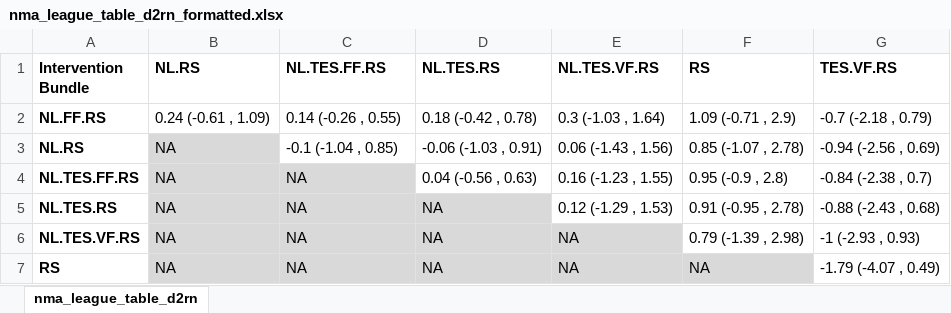
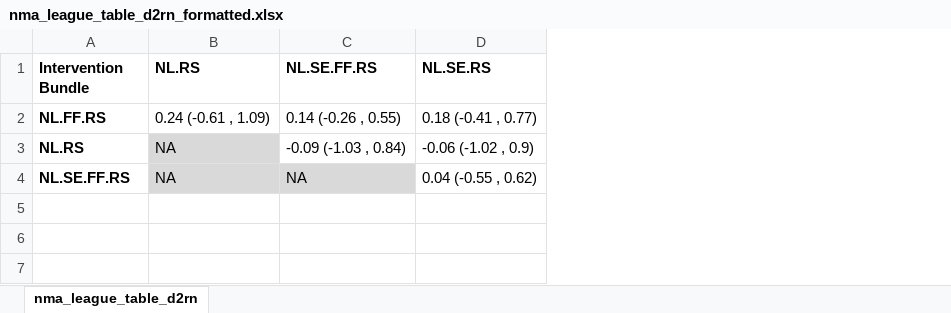
Before and after one commit to Instructional-Research-Group-IRG/network-meta-analysis, an Excel workbook: nma_league_table_d2rn_formatted.xlsx, sheet nma_league_table_d2rn, drawn as a sheet; values as stored, in another font and other column widths than the file's, no borders; removed rows and columns are numbered as before the commit, all else as after; the diff names each change by its address in the sheet, - before the commit and + after, or states it on an @@ line.

```diff
--- a/nma_league_table_d2rn_formatted.xlsx (sheet nma_league_table_d2rn)
+++ b/nma_league_table_d2rn_formatted.xlsx (sheet nma_league_table_d2rn)
-column D (NL.TES.RS), rows 2-4: 0.18 (-0.42 , 0.78) | -0.06 (-1.03 , 0.91) | 0.04 (-0.56 , 0.63)
-column E (NL.TES.VF.RS), rows 2-4: 0.3 (-1.03 , 1.64) | 0.06 (-1.43 , 1.56) | 0.16 (-1.23 , 1.55)
-column F (RS), rows 2-4: 1.09 (-0.71 , 2.9) | 0.85 (-1.07 , 2.78) | 0.95 (-0.9 , 2.8)
-column G (TES.VF.RS), rows 2-4: -0.7 (-2.18 , 0.79) | -0.94 (-2.56 , 0.69) | -0.84 (-2.38 , 0.7)
+column D (NL.SE.RS), rows 2-4: 0.18 (-0.41 , 0.77) | -0.06 (-1.02 , 0.9) | 0.04 (-0.55 , 0.62)
-C1: NL.TES.FF.RS
+C1: NL.SE.FF.RS
-C3 (NL.SE.FF.RS): -0.1 (-1.04 , 0.85)
+C3 (NL.SE.FF.RS): -0.09 (-1.03 , 0.84)
-A4 (Intervention Bundle): NL.TES.FF.RS
+A4 (Intervention Bundle): NL.SE.FF.RS
-row 5: NL.TES.RS | NA | NA | NA | 0.12 (-1.29 , 1.53) | 0.91 (-0.95 , 2.78) | -0.88 (-2.43 , 0.68)
-row 6: NL.TES.VF.RS | NA | NA | NA | NA | 0.79 (-1.39 , 2.98) | -1 (-2.93 , 0.93)
-row 7: RS | NA | NA | NA | NA | NA | -1.79 (-4.07 , 0.49)
```
Also changed, not shown: nma_league_table_d3wn_formatted.xlsx, 7 other files.
